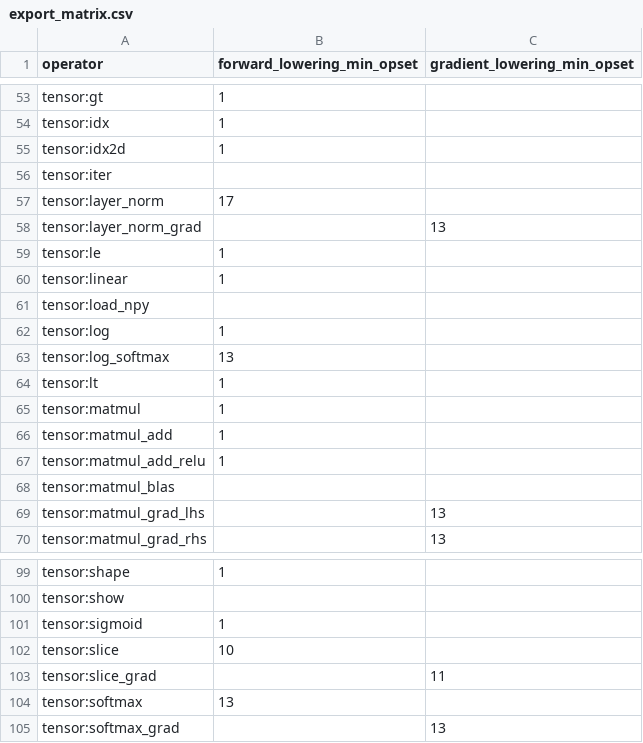
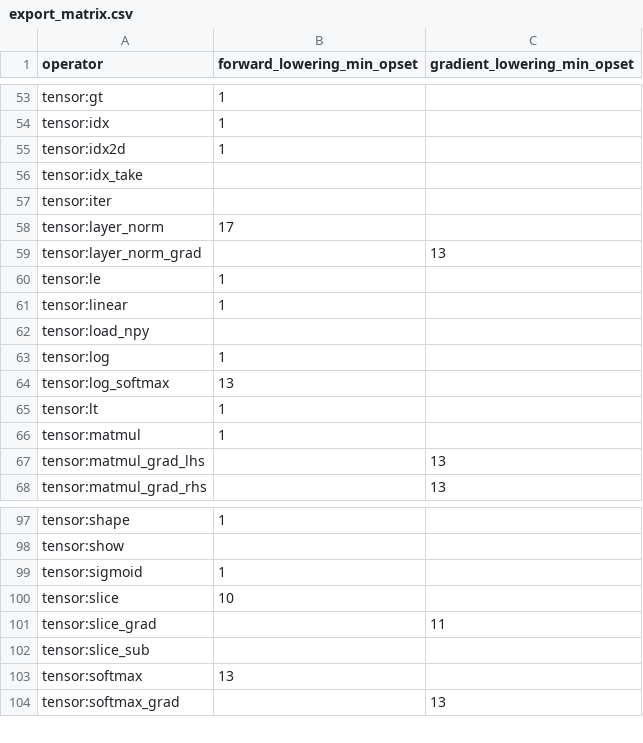
Before and after one commit to OpenCML/Camel, a CSV file: export_matrix.csv, drawn as a sheet; only a part is shown, gaps mark what is left out; removed rows and columns are numbered as before the commit, all else as after; the diff names each change by its address in the sheet, - before the commit and + after, or states it on an @@ line.

Commit message:
Keep the operator on the graph when a fusion is recorded
Fusion and the choice of a library implementation are implementation
decisions, not identities. tensor::fuse wrote them by replacing matmul,
add and relu with matmul_blas, matmul_add and matmul_add_relu, operators
with no semantic declaration and no definition graph that every reader
then had to learn (ONNX lowering, the Tiles region table). The pass now
writes node attributes and leaves the program's operators in place:

* tensor.kernel ("library" / "canonical") on every tensor:matmul is the
  7.3 decision, read by the matmul kernel through ArgsView::attrs. The
  default policy grants reassociate, so the library GEMM is available by
  default; safe_fp=true or a #strict node withholds it (7.4, 7.5).
  change_precision is no longer required: 2.17 makes a separately
  rounded multiply and add a change of accumulation, which reassociate
  covers.
* tensor.fusion ("linear" / "linear_relu") on every node of a group lets
  a backend that runs groups (Tiles regions) read the group; the CPU
  back ends run the operators one by one, so a group costs no identity.

The schedulers pass the node's attribute set to the operator call:
NodeVM, taskflow and macro evaluation set it on the ArgsView, and FastVM
stores it in a third extra word of OPER. The core knows no key.

The three fused operators, their kernels, VJPs and ONNX lowerings are
deleted; the tests that asserted them now assert matmul/add/relu plus
the attributes, ONNX and Tiles seeing the program's operators, and the
bytes of a fused expression being the bytes of the unfused one.

```diff
--- a/export_matrix.csv
+++ b/export_matrix.csv
+row 56: tensor:idx_take
-row 66: tensor:matmul_add | 1
-row 67: tensor:matmul_add_relu | 1
-row 68: tensor:matmul_blas
+row 102: tensor:slice_sub
```
Also changed, not shown: 39 other files.
